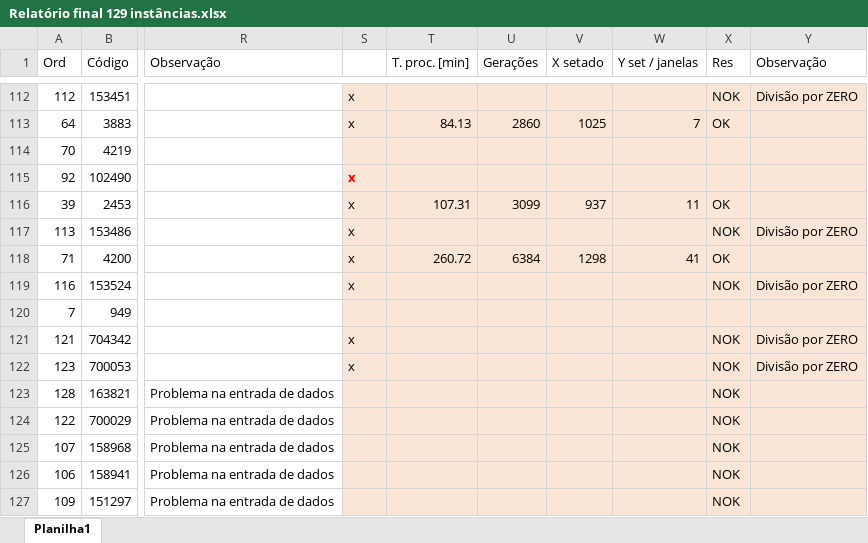
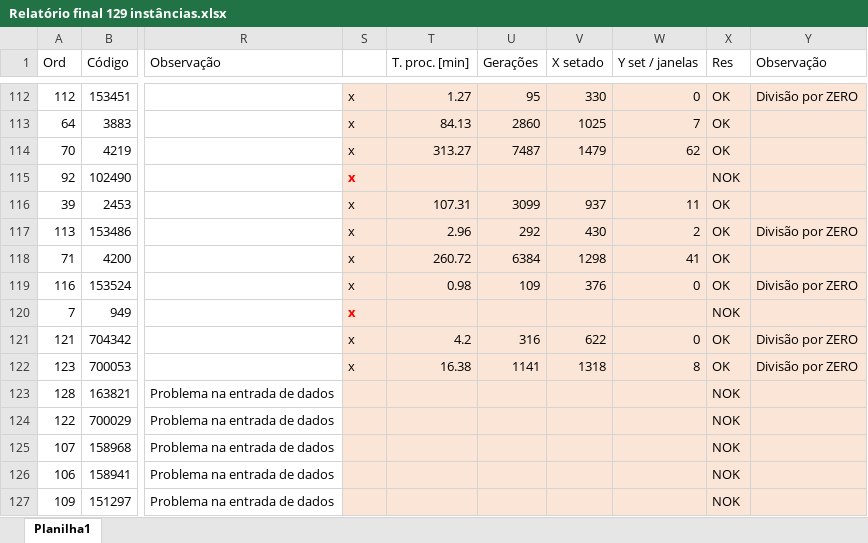
Before and after one commit to EdmilsonDomingues/TCC_Edmilson-Domingues, an Excel workbook: Relatório final 129 instâncias.xlsx, sheet Planilha1, drawn as a sheet; only a part is shown, gaps mark what is left out; values as stored, in another font and other column widths than the file's, no borders; the diff covers the shown part only; the diff names each change by its address in the sheet, - before the commit and + after, or states it on an @@ line.

Commit message:
Implementação da parte de otimização (liberação gradual de janelas)

```diff
--- a/Relatório final 129 instâncias.xlsx (sheet Planilha1)
+++ b/Relatório final 129 instâncias.xlsx (sheet Planilha1)
-T112 (T. proc. [min]): (empty)
+T112 (T. proc. [min]): 1.27
-U112 (Gerações): (empty)
+U112 (Gerações): 95
-V112 (X setado): (empty)
+V112 (X setado): 330
-W112 (Y set / janelas): (empty)
+W112 (Y set / janelas): 0
-X112 (Res): NOK
+X112 (Res): OK
-S114: (empty)
+S114: x
-T114 (T. proc. [min]): (empty)
+T114 (T. proc. [min]): 313.27
-U114 (Gerações): (empty)
+U114 (Gerações): 7487
-V114 (X setado): (empty)
+V114 (X setado): 1479
-W114 (Y set / janelas): (empty)
+W114 (Y set / janelas): 62
-X114 (Res): (empty)
+X114 (Res): OK
-X115 (Res): (empty)
+X115 (Res): NOK
-T117 (T. proc. [min]): (empty)
+T117 (T. proc. [min]): 2.96
-U117 (Gerações): (empty)
+U117 (Gerações): 292
-V117 (X setado): (empty)
+V117 (X setado): 430
-W117 (Y set / janelas): (empty)
+W117 (Y set / janelas): 2
-X117 (Res): NOK
+X117 (Res): OK
-T119 (T. proc. [min]): (empty)
+T119 (T. proc. [min]): 0.98
-U119 (Gerações): (empty)
+U119 (Gerações): 109
-V119 (X setado): (empty)
+V119 (X setado): 376
-W119 (Y set / janelas): (empty)
+W119 (Y set / janelas): 0
-X119 (Res): NOK
+X119 (Res): OK
-S120: (empty)
+S120: x
-X120 (Res): (empty)
+X120 (Res): NOK
-T121 (T. proc. [min]): (empty)
+T121 (T. proc. [min]): 4.2
-U121 (Gerações): (empty)
+U121 (Gerações): 316
-V121 (X setado): (empty)
+V121 (X setado): 622
-W121 (Y set / janelas): (empty)
+W121 (Y set / janelas): 0
-X121:X122 (Res): NOK
+X121:X122 (Res): OK
-T122 (T. proc. [min]): (empty)
+T122 (T. proc. [min]): 16.38
-U122 (Gerações): (empty)
+U122 (Gerações): 1141
-V122 (X setado): (empty)
+V122 (X setado): 1318
-W122 (Y set / janelas): (empty)
+W122 (Y set / janelas): 8
```
Also changed, not shown: 78 edited cells and cell formats elsewhere in this sheet, 2 other files.
